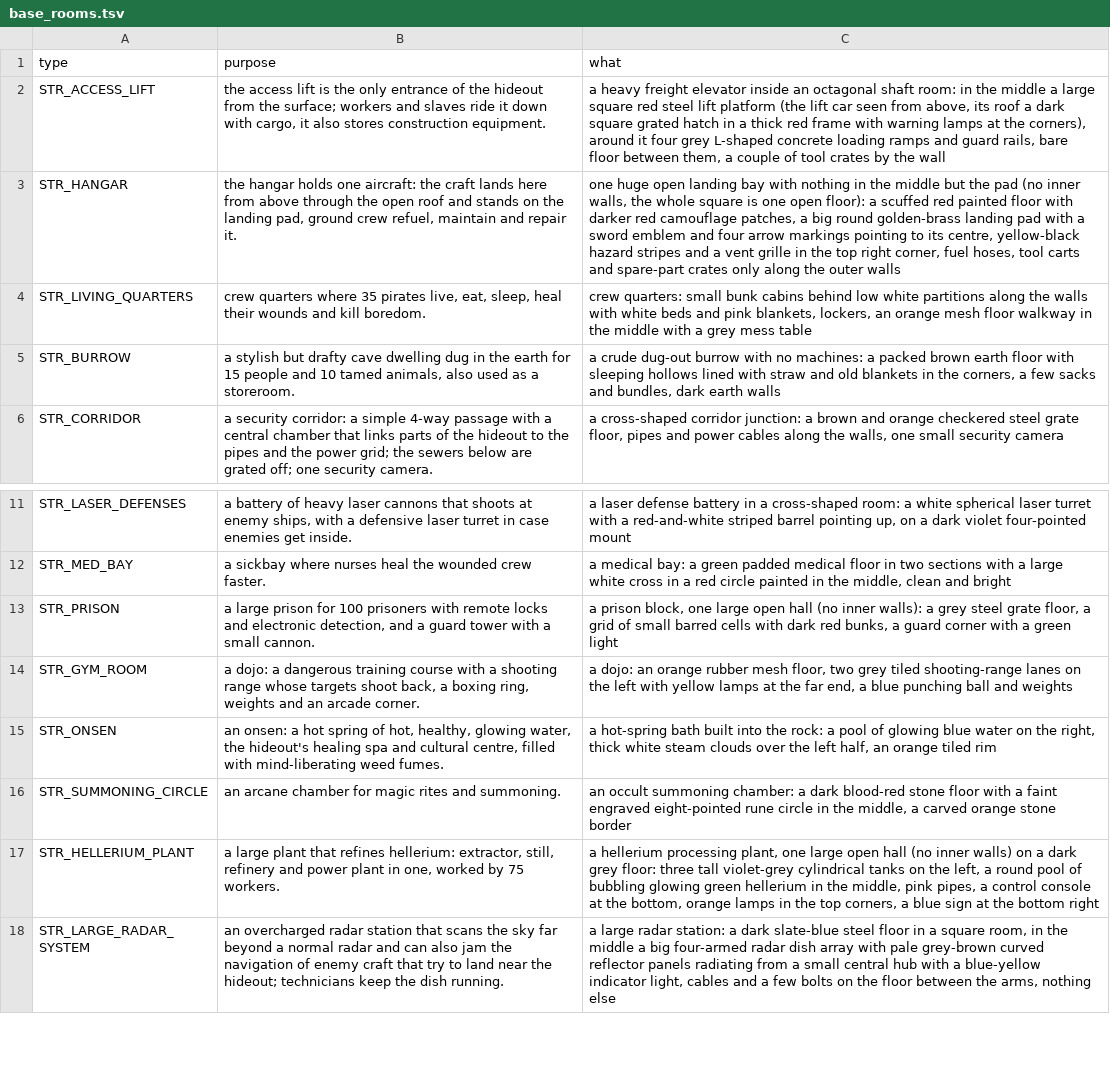
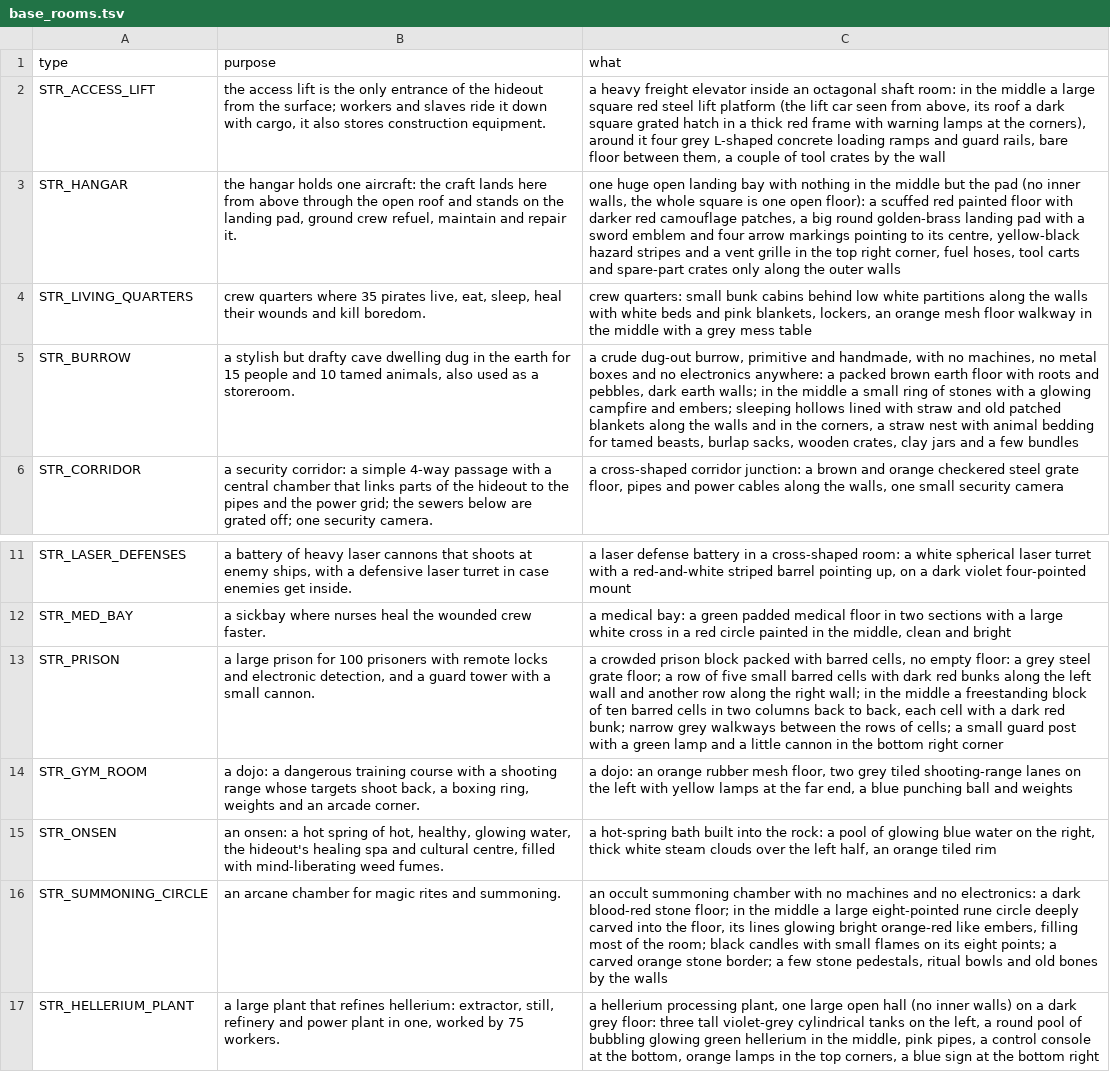
Before and after one commit to vlourie/OpenXcom, a TSV file: tools/hdart/base_rooms.tsv, drawn as a sheet; only a part is shown, gaps mark what is left out; the shorter side is filled out with more unchanged rows.

Commit message:
hdbase: живая база - все постройки. 98 построек painted (gpuq #834) по выбору Claude («проверь сам и реши»): сверены с классикой, все повторяют оригинал; перерисованы тюрьма, нора и круг призыва (gpuq #837, новые описания в base_rooms.tsv), прежние в pilot/painted_v1; сцены света с бюджетом base_scene_pack.py --most 6 (сумма r^2 <= 0.6 клетки, R-453), руна круга призыва поставлена руками; 418 файлов через манифест в обе копии мода hd; невидимо на NoCodexCatZ день и ночь: 228 клеток со сценами, свет 1.71 мс на кадр (112 огней, 22 потока), открытие базы 205 мс со сценами и 209 без (не от сцен)

```diff
--- a/tools/hdart/base_rooms.tsv
+++ b/tools/hdart/base_rooms.tsv
@@ -4,3 +4,3 @@ STR_HANGAR	the hangar holds one aircraft: the craft lands here from above throug
 STR_LIVING_QUARTERS	crew quarters where 35 pirates live, eat, sleep, heal their wounds and kill boredom.	crew quarters: small bunk cabins behind low white partitions along the walls with white beds and pink blankets, lockers, an orange mesh floor walkway in the middle with a grey mess table
-STR_BURROW	a stylish but drafty cave dwelling dug in the earth for 15 people and 10 tamed animals, also used as a storeroom.	a crude dug-out burrow with no machines: a packed brown earth floor with sleeping hollows lined with straw and old blankets in the corners, a few sacks and bundles, dark earth walls
+STR_BURROW	a stylish but drafty cave dwelling dug in the earth for 15 people and 10 tamed animals, also used as a storeroom.	a crude dug-out burrow, primitive and handmade, with no machines, no metal boxes and no electronics anywhere: a packed brown earth floor with roots and pebbles, dark earth walls; in the middle a small ring of stones with a glowing campfire and embers; sleeping hollows lined with straw and old patched blankets along the walls and in the corners, a straw nest with animal bedding for tamed beasts, burlap sacks, wooden crates, clay jars and a few bundles
 STR_CORRIDOR	a security corridor: a simple 4-way passage with a central chamber that links parts of the hideout to the pipes and the power grid; the sewers below are grated off; one security camera.	a cross-shaped corridor junction: a brown and orange checkered steel grate floor, pipes and power cables along the walls, one small security camera
@@ -12,6 +12,6 @@ STR_LASER_DEFENSES	a battery of heavy laser cannons that shoots at enemy ships,
 STR_MED_BAY	a sickbay where nurses heal the wounded crew faster.	a medical bay: a green padded medical floor in two sections with a large white cross in a red circle painted in the middle, clean and bright
-STR_PRISON	a large prison for 100 prisoners with remote locks and electronic detection, and a guard tower with a small cannon.	a prison block, one large open hall (no inner walls): a grey steel grate floor, a grid of small barred cells with dark red bunks, a guard corner with a green light
+STR_PRISON	a large prison for 100 prisoners with remote locks and electronic detection, and a guard tower with a small cannon.	a crowded prison block packed with barred cells, no empty floor: a grey steel grate floor; a row of five small barred cells with dark red bunks along the left wall and another row along the right wall; in the middle a freestanding block of ten barred cells in two columns back to back, each cell with a dark red bunk; narrow grey walkways between the rows of cells; a small guard post with a green lamp and a little cannon in the bottom right corner
 STR_GYM_ROOM	a dojo: a dangerous training course with a shooting range whose targets shoot back, a boxing ring, weights and an arcade corner.	a dojo: an orange rubber mesh floor, two grey tiled shooting-range lanes on the left with yellow lamps at the far end, a blue punching ball and weights
 STR_ONSEN	an onsen: a hot spring of hot, healthy, glowing water, the hideout's healing spa and cultural centre, filled with mind-liberating weed fumes.	a hot-spring bath built into the rock: a pool of glowing blue water on the right, thick white steam clouds over the left half, an orange tiled rim
-STR_SUMMONING_CIRCLE	an arcane chamber for magic rites and summoning.	an occult summoning chamber: a dark blood-red stone floor with a faint engraved eight-pointed rune circle in the middle, a carved orange stone border
+STR_SUMMONING_CIRCLE	an arcane chamber for magic rites and summoning.	an occult summoning chamber with no machines and no electronics: a dark blood-red stone floor; in the middle a large eight-pointed rune circle deeply carved into the floor, its lines glowing bright orange-red like embers, filling most of the room; black candles with small flames on its eight points; a carved orange stone border; a few stone pedestals, ritual bowls and old bones by the walls
 STR_HELLERIUM_PLANT	a large plant that refines hellerium: extractor, still, refinery and power plant in one, worked by 75 workers.	a hellerium processing plant, one large open hall (no inner walls) on a dark grey floor: three tall violet-grey cylindrical tanks on the left, a round pool of bubbling glowing green hellerium in the middle, pink pipes, a control console at the bottom, orange lamps in the top corners, a blue sign at the bottom right
```
Also changed, not shown: 5 other files.
